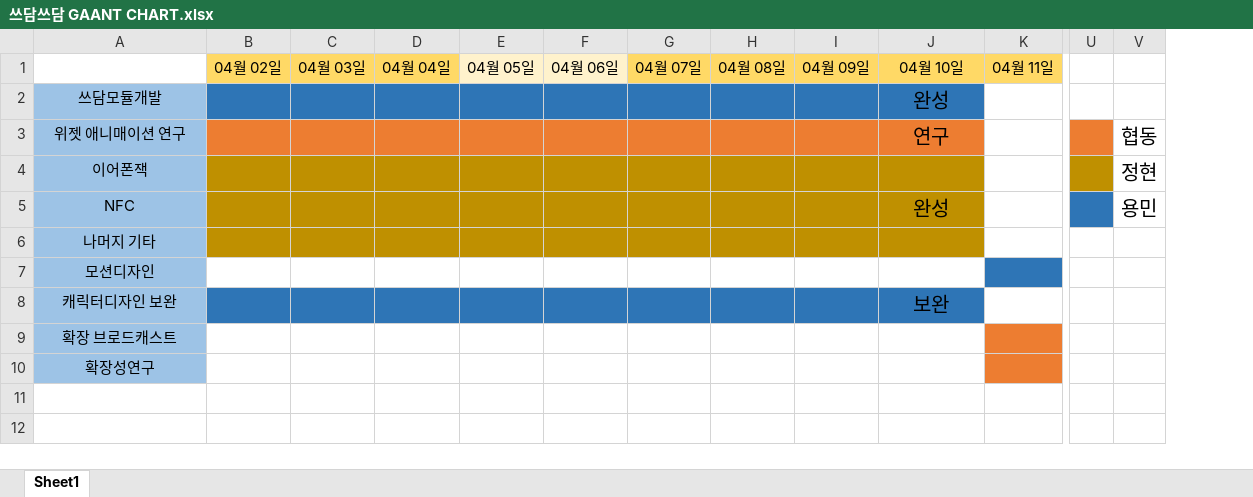
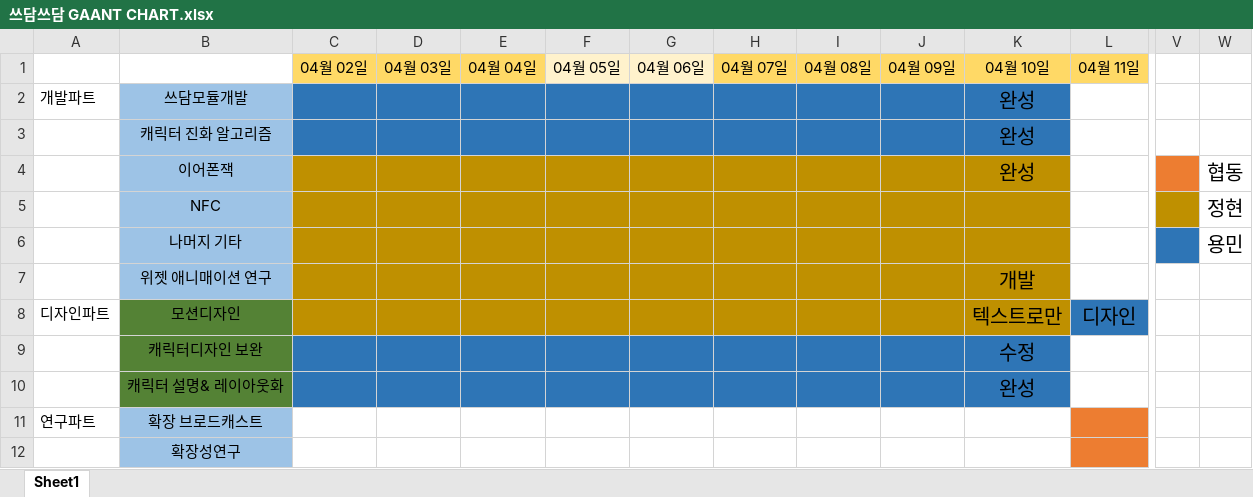
Before and after one commit to ghost9246/StatusWidget, an Excel workbook: 쓰담쓰담 GAANT CHART.xlsx, sheet Sheet1, drawn as a sheet; only a part is shown, gaps mark what is left out; values as stored, in another font and other column widths than the file's, no borders; removed rows and columns are numbered as before the commit, all else as after; rows hold the shown columns only; the diff names each change by its address in the sheet, - before the commit and + after, or states it on an @@ line.

Commit message:
간트 수정

```diff
--- a/쓰담쓰담 GAANT CHART.xlsx (sheet Sheet1)
+++ b/쓰담쓰담 GAANT CHART.xlsx (sheet Sheet1)
+column A, row 2: 개발파트; row 8: 디자인파트; row 11: 연구파트
-row 3: 위젯 애니매이션 연구 |  |  |  |  |  |  |  |  | 연구 |  |  | 협동
+row 3:  | 캐릭터 진화 알고리즘 |  |  |  |  |  |  |  |  | 완성
-K4: (empty)
+K4: 완성
-V4 fill: #BF9000
+V4 fill: #ED7D31
-W4: 정현
+W4: 협동
-K5: 완성
+K5: (empty)
-V5 fill: #2E75B6
+V5 fill: #BF9000
-W5: 용민
+W5: 정현
-V6 fill: none
+V6 fill: #2E75B6
-W6: (empty)
+W6: 용민
+row 7:  | 위젯 애니매이션 연구 |  |  |  |  |  |  |  |  | 개발
-B8:B9 fill: #9DC3E6
+B8:B9 fill: #548235
-C8:K8 fill: none
+C8:K8 fill: #BF9000
-K8: (empty)
+K8: 텍스트로만
-L8: (empty)
+L8: 디자인
-K9: 보완
+K9: 수정
+row 10:  | 캐릭터 설명& 레이아웃화 |  |  |  |  |  |  |  |  | 완성
```
Also changed, not shown: formulas that keep their value.
